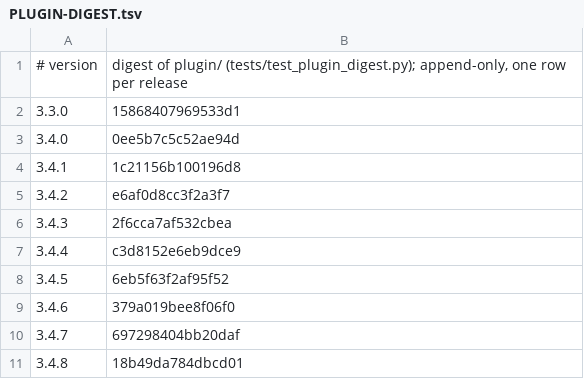
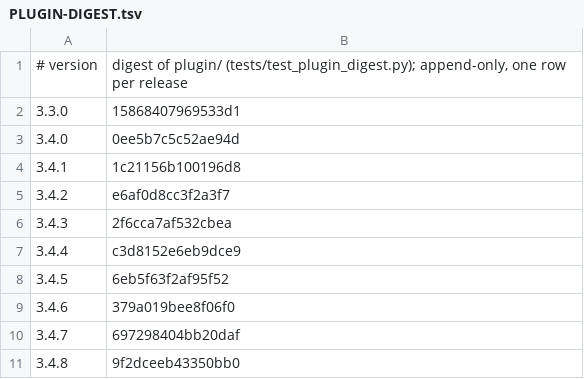
Before and after one commit to Clear-Sights/Makoto, a TSV file: docs/PLUGIN-DIGEST.tsv, drawn as a sheet.

```diff
--- a/docs/PLUGIN-DIGEST.tsv
+++ b/docs/PLUGIN-DIGEST.tsv
@@ -10,2 +10,2 @@
 3.4.7	697298404bb20daf
-3.4.8	18b49da784dbcd01
+3.4.8	9f2dceeb43350bb0
```
Also changed, not shown: docs/MERGE-WITNESSES.tsv, docs/REGISTER-MAP.tsv, 14 other files.
